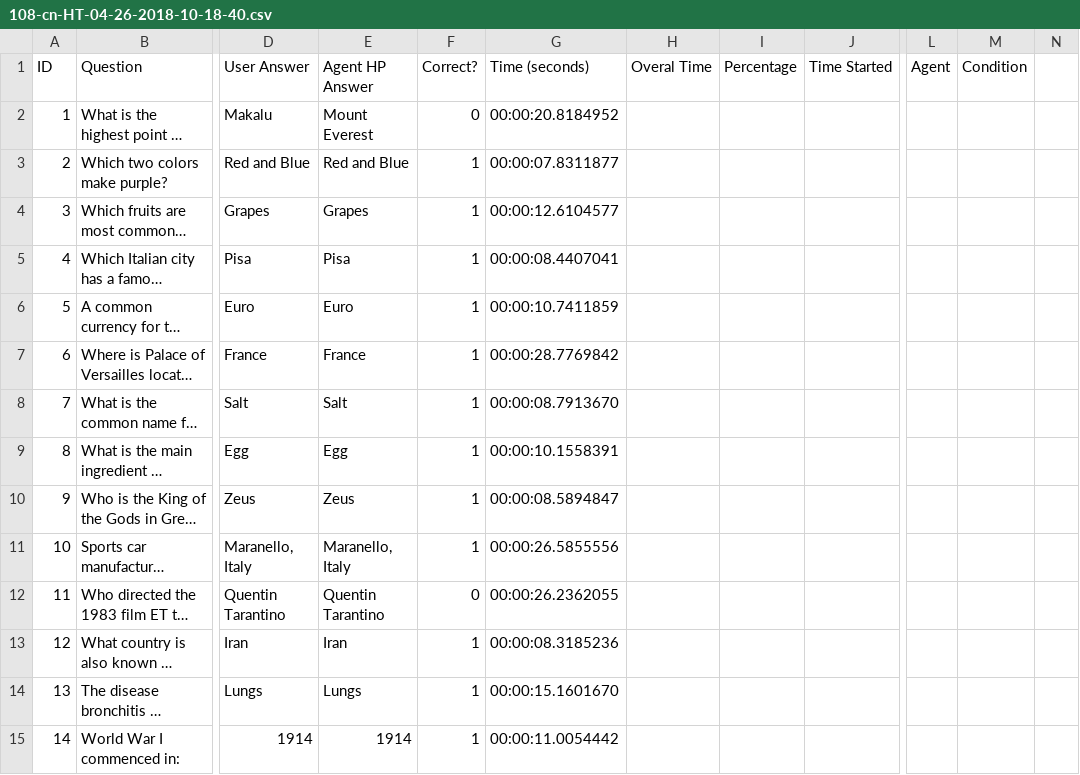
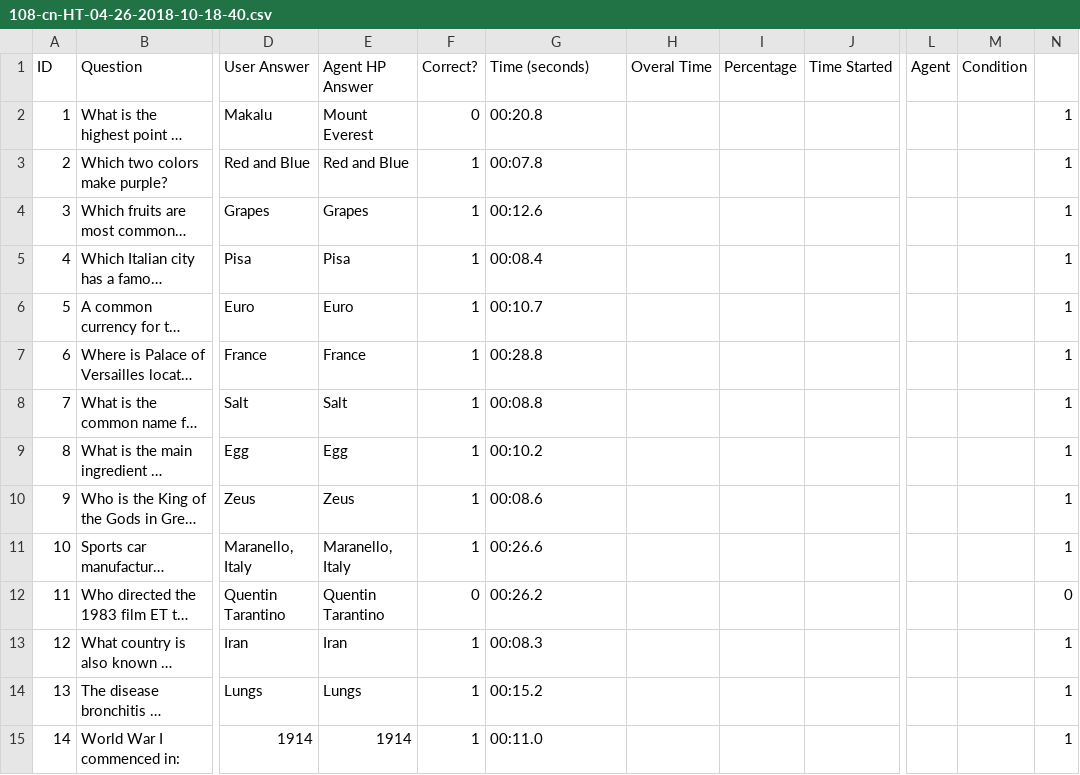
Before and after one commit to rezamora/HAI2022, a CSV file: Preliminary Pilot/108-cn-HT-04-26-2018-10-18-40.csv, drawn as a sheet; only a part is shown, gaps mark what is left out; long unchanged cells end in …; the diff covers the shown part only; the diff names each change by its address in the sheet, - before the commit and + after, or states it on an @@ line.

```diff
--- a/Preliminary Pilot/108-cn-HT-04-26-2018-10-18-40.csv
+++ b/Preliminary Pilot/108-cn-HT-04-26-2018-10-18-40.csv
-G2 (Time (seconds)): 00:00:20.8184952
+G2 (Time (seconds)): 00:20.8
-N2:N11: (empty)
+N2:N11: 1
-G3 (Time (seconds)): 00:00:07.8311877
+G3 (Time (seconds)): 00:07.8
-G4 (Time (seconds)): 00:00:12.6104577
+G4 (Time (seconds)): 00:12.6
-G5 (Time (seconds)): 00:00:08.4407041
+G5 (Time (seconds)): 00:08.4
-G6 (Time (seconds)): 00:00:10.7411859
+G6 (Time (seconds)): 00:10.7
-G7 (Time (seconds)): 00:00:28.7769842
+G7 (Time (seconds)): 00:28.8
-G8 (Time (seconds)): 00:00:08.7913670
+G8 (Time (seconds)): 00:08.8
-G9 (Time (seconds)): 00:00:10.1558391
+G9 (Time (seconds)): 00:10.2
-G10 (Time (seconds)): 00:00:08.5894847
+G10 (Time (seconds)): 00:08.6
-G11 (Time (seconds)): 00:00:26.5855556
+G11 (Time (seconds)): 00:26.6
-G12 (Time (seconds)): 00:00:26.2362055
+G12 (Time (seconds)): 00:26.2
-N12: (empty)
+N12: 0
-G13 (Time (seconds)): 00:00:08.3185236
+G13 (Time (seconds)): 00:08.3
-N13:N15: (empty)
+N13:N15: 1
-G14 (Time (seconds)): 00:00:15.1601670
+G14 (Time (seconds)): 00:15.2
-G15 (Time (seconds)): 00:00:11.0054442
+G15 (Time (seconds)): 00:11.0
```
Also changed, not shown: 77 edited cells elsewhere in this file, Preliminary Pilot/103-cn-JR-04-21-2018-11-48-30.csv, Preliminary Pilot/104-nc-hr-04-21-2018-13-54-20.csv, 23 other files.
